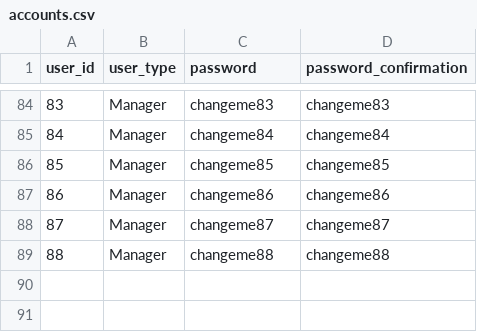
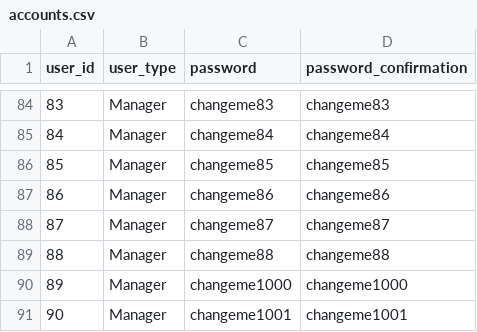
Before and after one commit to aguestuser/bks_on_rails, a CSV file: app/io/import/restaurants/managers/accounts.csv, drawn as a sheet; only a part is shown, gaps mark what is left out.

```diff
--- a/app/io/import/restaurants/managers/accounts.csv
+++ b/app/io/import/restaurants/managers/accounts.csv
@@ -89 +89,3 @@ user_id,user_type,password,password_confirmation
 88,Manager,changeme88,changeme88
+89,Manager,changeme1000,changeme1000
+90,Manager,changeme1001,changeme1001
```
Also changed, not shown: app/io/import/restaurants/managers/contacts.csv, app/io/import/restaurants/managers/managers.csv.
